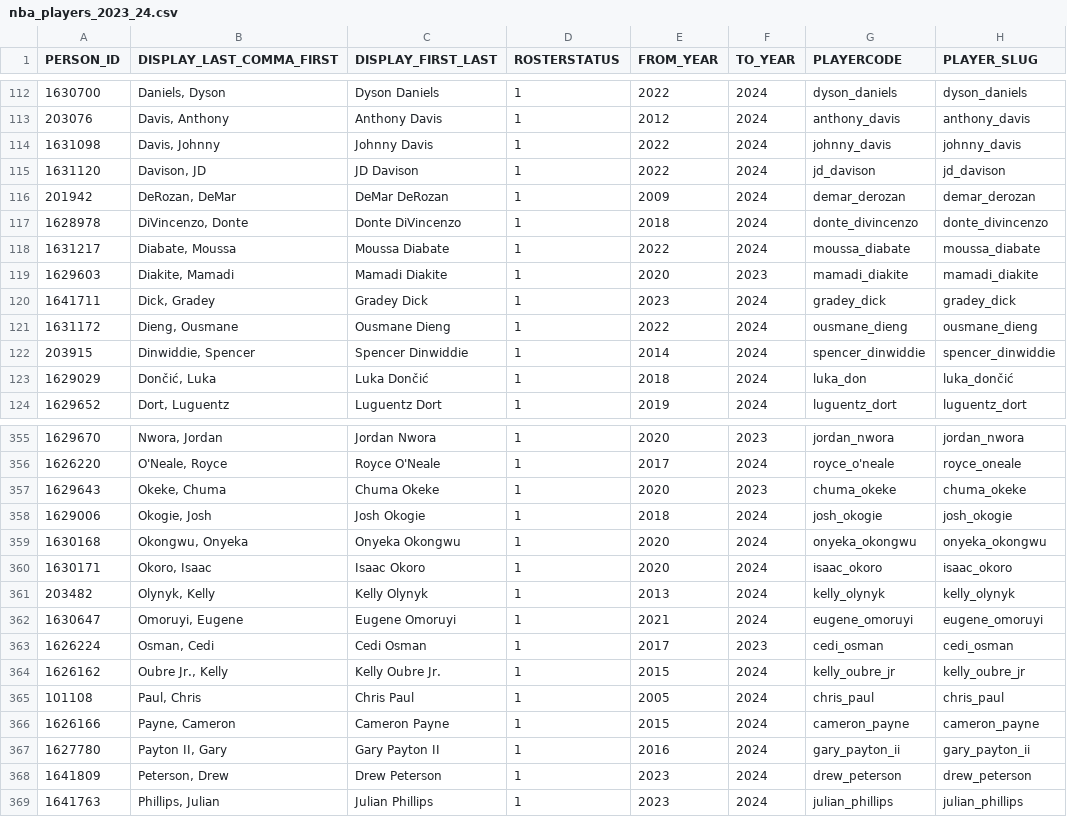
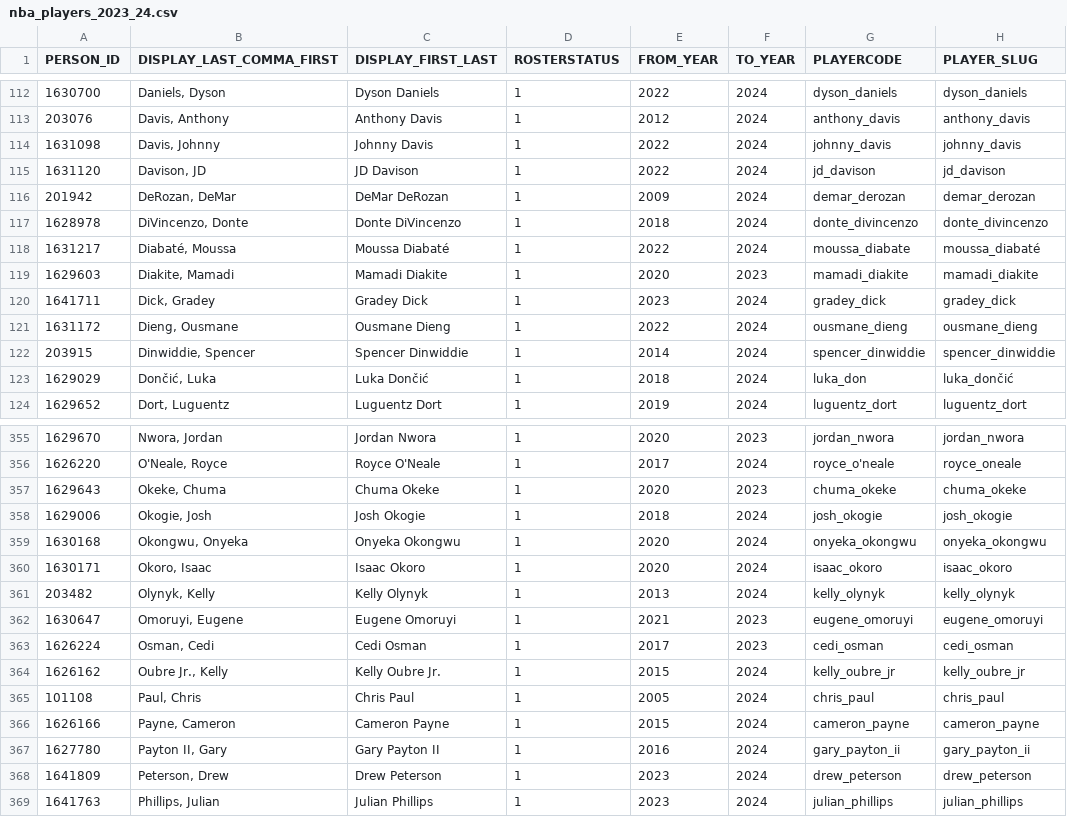
Before and after one commit to EnnoKlotz/NBA_API_Project, a CSV file: nba_players_2023_24.csv, drawn as a sheet; only a part is shown, gaps mark what is left out; the diff names each change by its address in the sheet, - before the commit and + after, or states it on an @@ line.

Commit message:
Seperating functions and gathering player data

```diff
--- a/nba_players_2023_24.csv
+++ b/nba_players_2023_24.csv
-B118 (DISPLAY_LAST_COMMA_FIRST): Diabate, Moussa
+B118 (DISPLAY_LAST_COMMA_FIRST): Diabaté, Moussa
-C118 (DISPLAY_FIRST_LAST): Moussa Diabate
+C118 (DISPLAY_FIRST_LAST): Moussa Diabaté
-H118 (PLAYER_SLUG): moussa_diabate
+H118 (PLAYER_SLUG): moussa_diabaté
-F362 (TO_YEAR): 2024
+F362 (TO_YEAR): 2023
```
Also changed, not shown: 1 other file.
